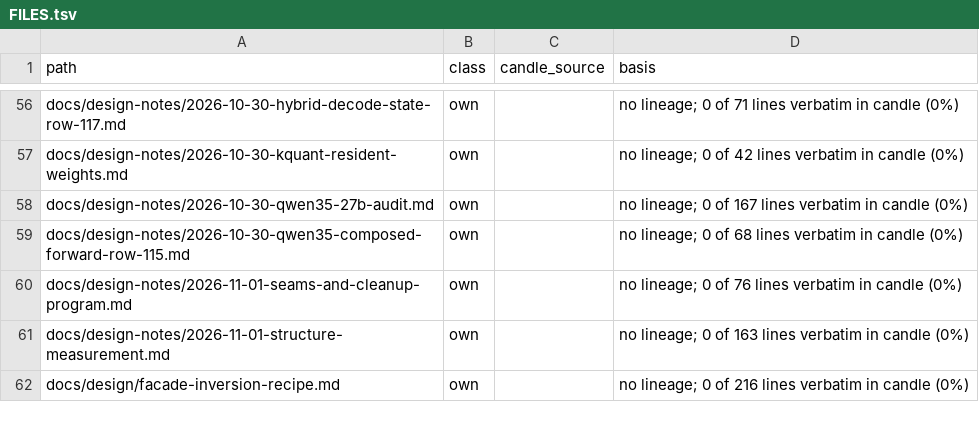
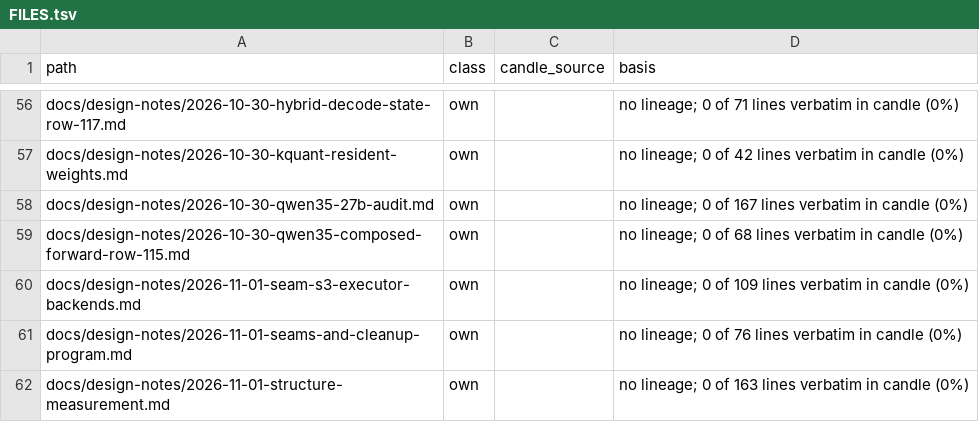
Before and after one commit to ciresnave/fuel, a TSV file: docs/provenance/FILES.tsv, drawn as a sheet; only a part is shown, gaps mark what is left out; the shorter side is filled out with more unchanged rows.

```diff
--- a/docs/provenance/FILES.tsv
+++ b/docs/provenance/FILES.tsv
@@ -59,2 +59,3 @@ docs/design-notes/2026-10-30-qwen35-27b-audit.md	own		no lineage; 0 of 167 lines
 docs/design-notes/2026-10-30-qwen35-composed-forward-row-115.md	own		no lineage; 0 of 68 lines verbatim in candle (0%)
+docs/design-notes/2026-11-01-seam-s3-executor-backends.md	own		no lineage; 0 of 109 lines verbatim in candle (0%)
 docs/design-notes/2026-11-01-seams-and-cleanup-program.md	own		no lineage; 0 of 76 lines verbatim in candle (0%)
```
Also changed, not shown: 1 other file.
